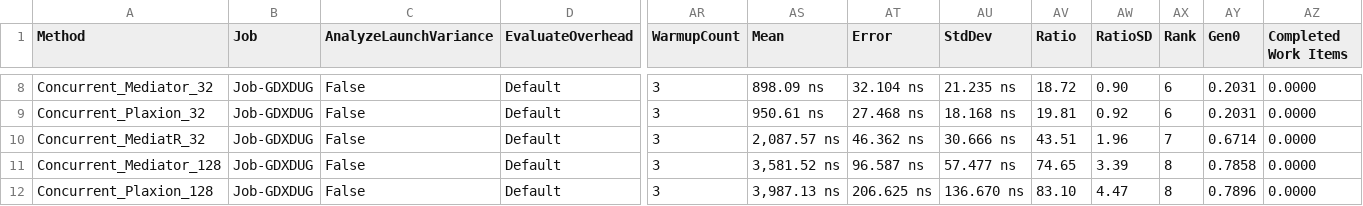
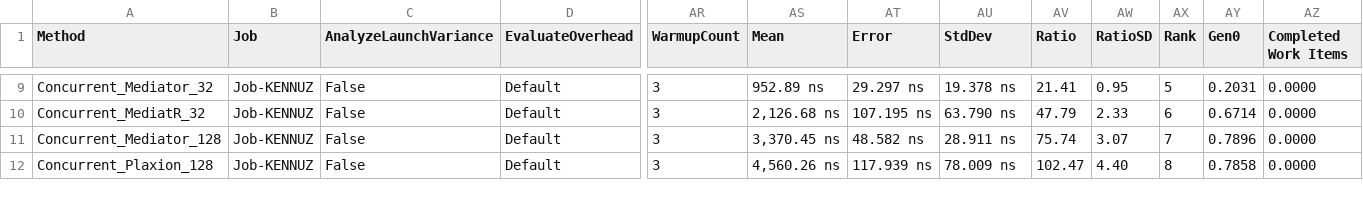
Before and after one commit to avmp2208/PlaxionMediator, a CSV file: benchmarks-comparison/src/Plaxion.BenchMarks.Comparison/BenchmarkDotNet.Artifacts/results/Plaxion.BenchMarks.Comparison.ConcurrencyBenchmarks-report.csv, drawn as a sheet; only a part is shown, gaps mark what is left out; removed rows and columns are numbered as before the commit, all else as after; rows hold the shown columns only; the diff covers the shown part only; the diff names each change by its address in the sheet, - before the commit and + after, or states it on an @@ line.

```diff
--- a/benchmarks-comparison/src/Plaxion.BenchMarks.Comparison/BenchmarkDotNet.Artifacts/results/Plaxion.BenchMarks.Comparison.ConcurrencyBenchmarks-report.csv
+++ b/benchmarks-comparison/src/Plaxion.BenchMarks.Comparison/BenchmarkDotNet.Artifacts/results/Plaxion.BenchMarks.Comparison.ConcurrencyBenchmarks-report.csv
-B9 (Job): Job-GDXDUG
+B9 (Job): Job-KENNUZ
-AS9 (Mean): 898.09 ns
+AS9 (Mean): 952.89 ns
-AT9 (Error): 32.104 ns
+AT9 (Error): 29.297 ns
-AU9 (StdDev): 21.235 ns
+AU9 (StdDev): 19.378 ns
-AV9 (Ratio): 18.72
+AV9 (Ratio): 21.41
-AW9 (RatioSD): 0.90
+AW9 (RatioSD): 0.95
-AX9 (Rank): 6
+AX9 (Rank): 5
-row 9: Concurrent_Plaxion_32 | Job-GDXDUG | False | Default | 3 | 950.61 ns | 27.468 ns | 18.168 ns | 19.81 | 0.92 | 6 | 0.2031 | 0.0000
-B10:B12 (Job): Job-GDXDUG
+B10:B12 (Job): Job-KENNUZ
-AS10 (Mean): 2,087.57 ns
+AS10 (Mean): 2,126.68 ns
-AT10 (Error): 46.362 ns
+AT10 (Error): 107.195 ns
-AU10 (StdDev): 30.666 ns
+AU10 (StdDev): 63.790 ns
-AV10 (Ratio): 43.51
+AV10 (Ratio): 47.79
-AW10 (RatioSD): 1.96
+AW10 (RatioSD): 2.33
-AX10 (Rank): 7
+AX10 (Rank): 6
-AS11 (Mean): 3,581.52 ns
+AS11 (Mean): 3,370.45 ns
-AT11 (Error): 96.587 ns
+AT11 (Error): 48.582 ns
-AU11 (StdDev): 57.477 ns
+AU11 (StdDev): 28.911 ns
-AV11 (Ratio): 74.65
+AV11 (Ratio): 75.74
-AW11 (RatioSD): 3.39
+AW11 (RatioSD): 3.07
-AX11 (Rank): 8
+AX11 (Rank): 7
-AY11 (Gen0): 0.7858
+AY11 (Gen0): 0.7896
-AS12 (Mean): 3,987.13 ns
+AS12 (Mean): 4,560.26 ns
-AT12 (Error): 206.625 ns
+AT12 (Error): 117.939 ns
-AU12 (StdDev): 136.670 ns
+AU12 (StdDev): 78.009 ns
-AV12 (Ratio): 83.10
+AV12 (Ratio): 102.47
-AW12 (RatioSD): 4.47
+AW12 (RatioSD): 4.40
-AY12 (Gen0): 0.7896
+AY12 (Gen0): 0.7858
```
Also changed, not shown: 1 added row and 39 edited cells elsewhere in this file, benchmarks-comparison/src/Plaxion.BenchMarks.Comparison/BenchmarkDotNet.Artifacts/results/Plaxion.BenchMarks.Comparison.NotificationFanOutBenchmarks-report.csv, benchmarks-comparison/src/Plaxion.BenchMarks.Comparison/BenchmarkDotNet.Artifacts/results/Plaxion.BenchMarks.Comparison.PipelineBehaviorBenchmarks-report.csv, 42 other files.
